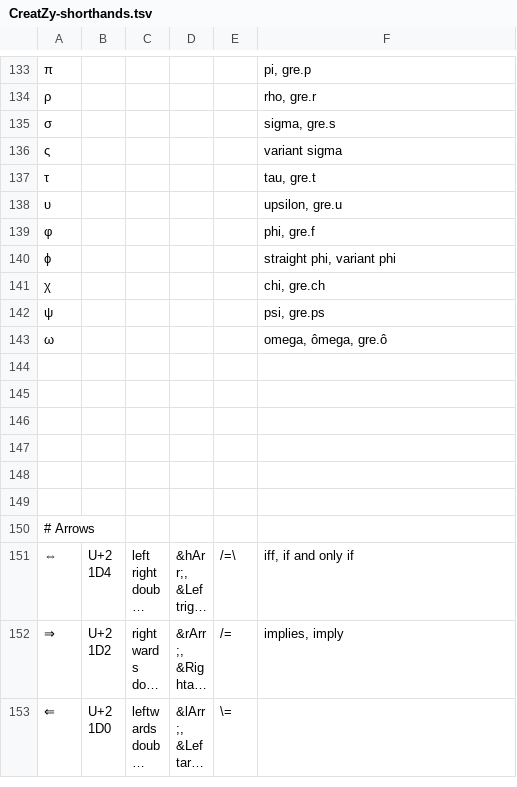
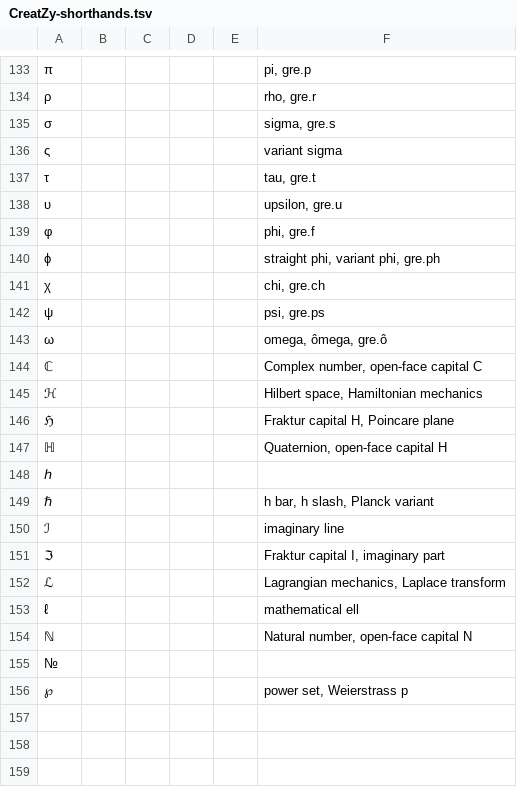
Before and after one commit to bixycler/UniinfoNotes, a TSV file: assets/GUI/shorthands/CreatZy-shorthands.tsv, drawn as a sheet; only a part is shown, gaps mark what is left out; the shorter side is filled out with more unchanged rows; long unchanged cells end in …; the diff covers the shown part only; the diff names each change by its address in the sheet, - before the commit and + after, or states it on an @@ line.

Commit message:
Auto saved by Logseq

```diff
--- a/assets/GUI/shorthands/CreatZy-shorthands.tsv
+++ b/assets/GUI/shorthands/CreatZy-shorthands.tsv
-F140: straight phi, variant phi
+F140: straight phi, variant phi, gre.ph
+row 144: ℂ |  |  |  |  | Complex number, open-face capital C
+row 145: ℋ |  |  |  |  | Hilbert space, Hamiltonian mechanics
+row 146: ℌ |  |  |  |  | Fraktur capital H, Poincare plane
+row 147: ℍ |  |  |  |  | Quaternion, open-face capital H
+row 148: ℎ
+row 149: ℏ |  |  |  |  | h bar, h slash, Planck variant
+row 150: ℐ |  |  |  |  | imaginary line
+row 151: ℑ |  |  |  |  | Fraktur capital I, imaginary part
+row 152: ℒ |  |  |  |  | Lagrangian mechanics, Laplace transform
+row 153: ℓ |  |  |  |  | mathematical ell
+row 154: ℕ |  |  |  |  | Natural number, open-face capital N
+row 155: №
+row 156: ℘ |  |  |  |  | power set, Weierstrass p
+row 157: (empty)
+row 158: (empty)
+row 159: (empty)
```
Also changed, not shown: 26 added rows elsewhere in this file.
